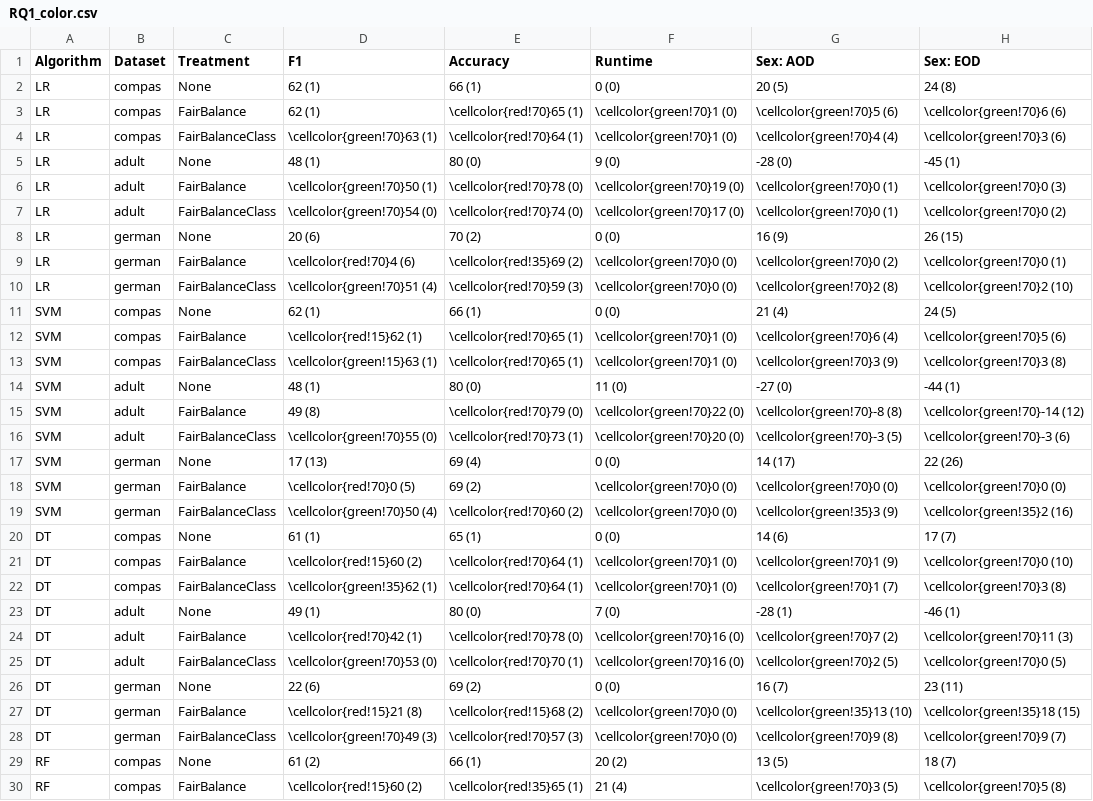
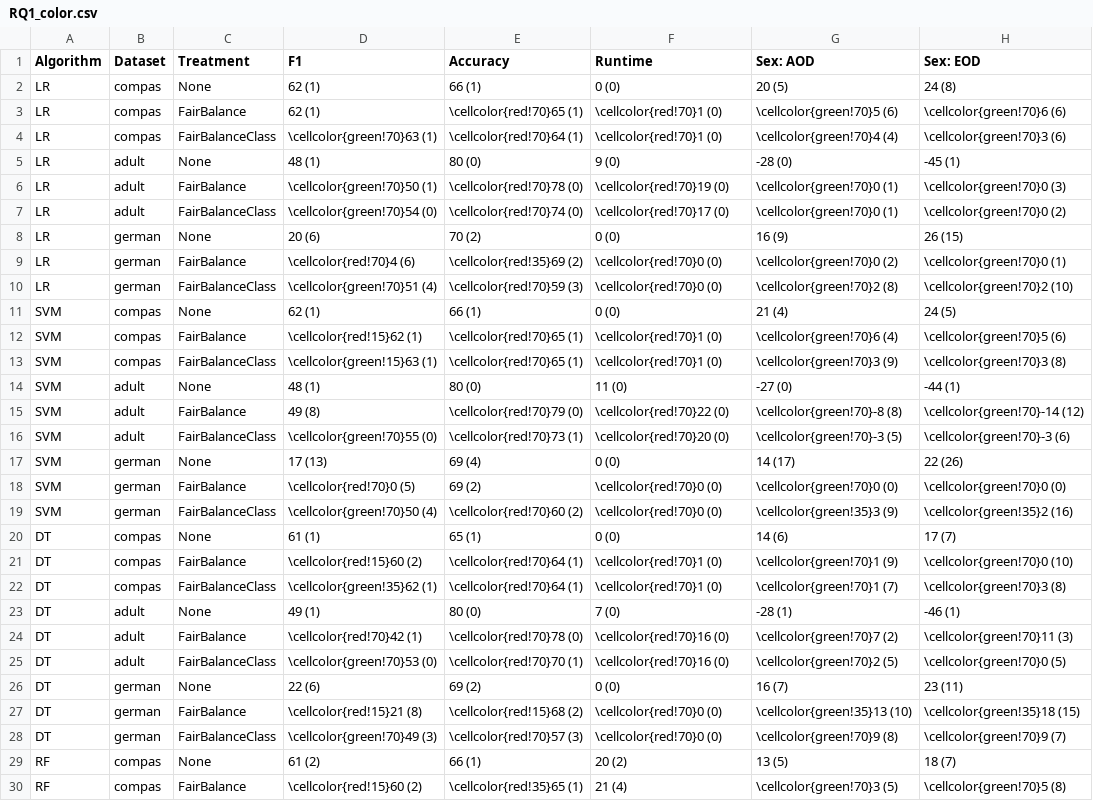
Before and after one commit to hil-se/FairBalance, a CSV file: results/RQ1_color.csv, drawn as a sheet; only a part is shown; the diff covers the shown part only; the diff names each change by its address in the sheet, - before the commit and + after, or states it on an @@ line.

```diff
--- a/results/RQ1_color.csv
+++ b/results/RQ1_color.csv
-F3:F4 (Runtime): \cellcolor{green!70}1 (0)
+F3:F4 (Runtime): \cellcolor{red!70}1 (0)
-F6 (Runtime): \cellcolor{green!70}19 (0)
+F6 (Runtime): \cellcolor{red!70}19 (0)
-F7 (Runtime): \cellcolor{green!70}17 (0)
+F7 (Runtime): \cellcolor{red!70}17 (0)
-F9:F10 (Runtime): \cellcolor{green!70}0 (0)
+F9:F10 (Runtime): \cellcolor{red!70}0 (0)
-F12:F13 (Runtime): \cellcolor{green!70}1 (0)
+F12:F13 (Runtime): \cellcolor{red!70}1 (0)
-F15 (Runtime): \cellcolor{green!70}22 (0)
+F15 (Runtime): \cellcolor{red!70}22 (0)
-F16 (Runtime): \cellcolor{green!70}20 (0)
+F16 (Runtime): \cellcolor{red!70}20 (0)
-F18:F19 (Runtime): \cellcolor{green!70}0 (0)
+F18:F19 (Runtime): \cellcolor{red!70}0 (0)
-F21:F22 (Runtime): \cellcolor{green!70}1 (0)
+F21:F22 (Runtime): \cellcolor{red!70}1 (0)
-F24:F25 (Runtime): \cellcolor{green!70}16 (0)
+F24:F25 (Runtime): \cellcolor{red!70}16 (0)
-F27:F28 (Runtime): \cellcolor{green!70}0 (0)
+F27:F28 (Runtime): \cellcolor{red!70}0 (0)
```
Also changed, not shown: 11 edited cells elsewhere in this file, results/RQ1_compare.csv, results/RQ3_compare.csv, 4 other files.
